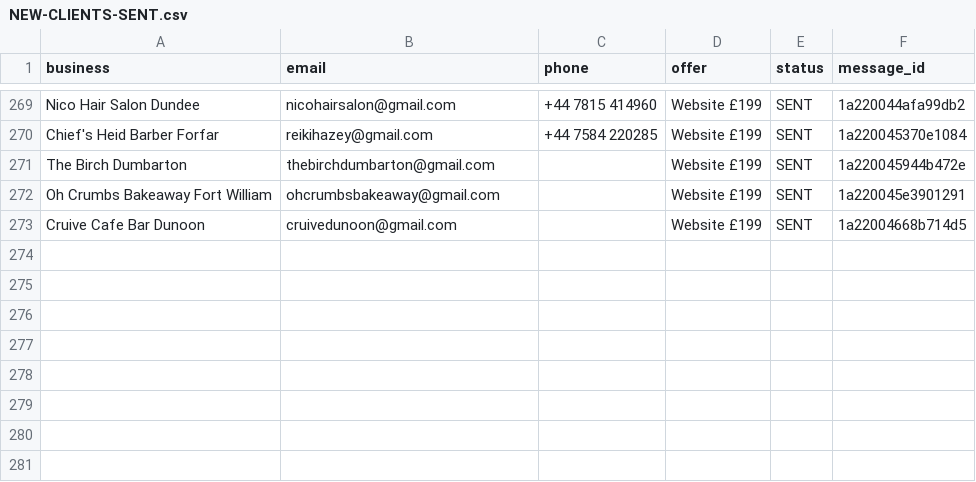
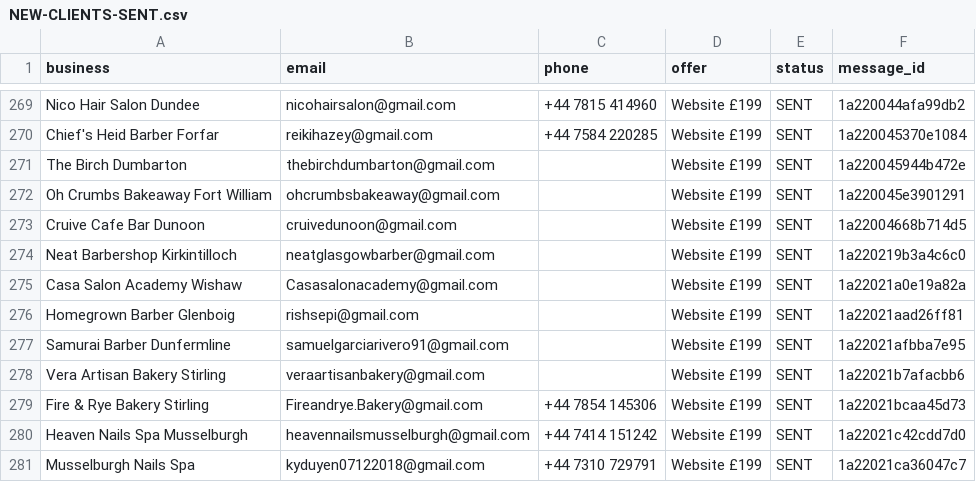
Before and after one commit to Hameed552/autogrow-starter, a CSV file: outreach-tools/same-day-cash/NEW-CLIENTS-SENT.csv, drawn as a sheet; only a part is shown, gaps mark what is left out.

```diff
--- a/outreach-tools/same-day-cash/NEW-CLIENTS-SENT.csv
+++ b/outreach-tools/same-day-cash/NEW-CLIENTS-SENT.csv
@@ -273 +273,9 @@ Oh Crumbs Bakeaway Fort William,ohcrumbsbakeaway@gmail.com,,Website £199,SENT,1
 Cruive Cafe Bar Dunoon,cruivedunoon@gmail.com,,Website £199,SENT,1a22004668b714d5
+Neat Barbershop Kirkintilloch,neatglasgowbarber@gmail.com,,Website £199,SENT,1a220219b3a4c6c0
+Casa Salon Academy Wishaw,Casasalonacademy@gmail.com,,Website £199,SENT,1a22021a0e19a82a
+Homegrown Barber Glenboig,rishsepi@gmail.com,,Website £199,SENT,1a22021aad26ff81
+Samurai Barber Dunfermline,samuelgarciarivero91@gmail.com,,Website £199,SENT,1a22021afbba7e95
+Vera Artisan Bakery Stirling,veraartisanbakery@gmail.com,,Website £199,SENT,1a22021b7afacbb6
+Fire & Rye Bakery Stirling,Fireandrye.Bakery@gmail.com,+44 7854 145306,Website £199,SENT,1a22021bcaa45d73
+Heaven Nails Spa Musselburgh,heavennailsmusselburgh@gmail.com,+44 7414 151242,Website £199,SENT,1a22021c42cdd7d0
+Musselburgh Nails Spa,kyduyen07122018@gmail.com,+44 7310 729791,Website £199,SENT,1a22021ca36047c7
```
Also changed, not shown: outreach-tools/same-day-cash/WALK-SHEET-LEITH.csv, 1 other file.
